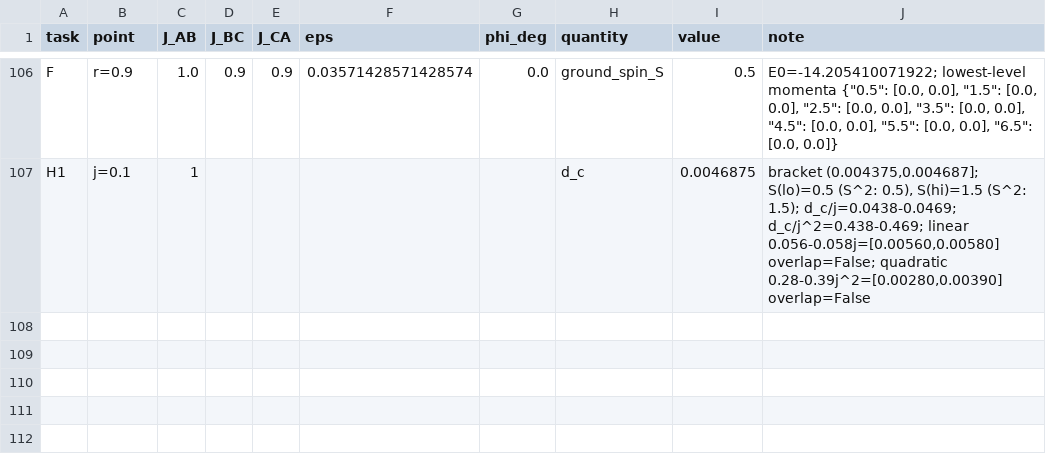
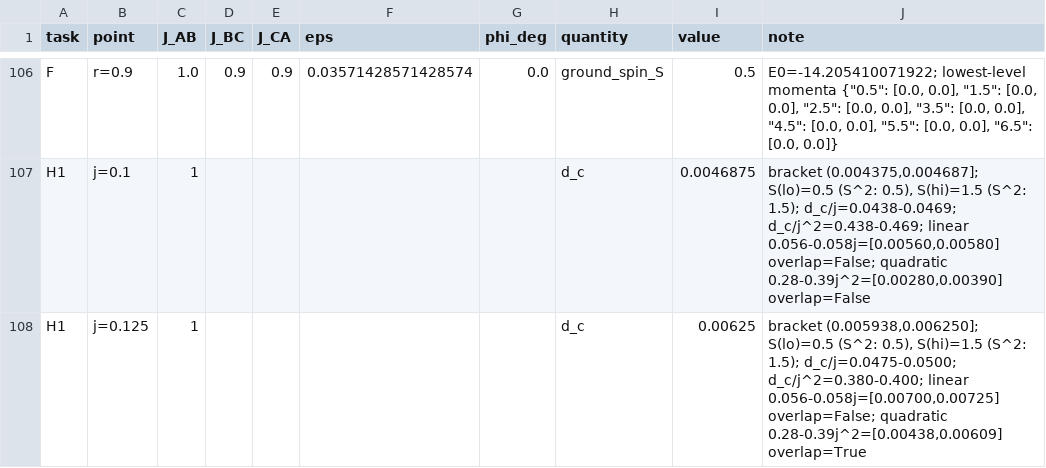
Before and after one commit to cywon-commits/stuffed-honeycomb-magnetism, a CSV file: data/field_dice/n27/summary_n27.csv, drawn as a sheet; only a part is shown, gaps mark what is left out.

```diff
--- a/data/field_dice/n27/summary_n27.csv
+++ b/data/field_dice/n27/summary_n27.csv
@@ -107 +107,2 @@ F,r=0.9,1.0,0.9,0.9,0.03571428571428574,0.0,ground_spin_S,0.5,"E0=-14.2054100719
 H1,j=0.1,1,,,,,d_c,0.0046875,"bracket (0.004375,0.004687]; S(lo)=0.5 (S^2: 0.5), S(hi)=1.5 (S^2: 1.5); d_c/j=0.0438-0.0469; d_c/j^2=0.438-0.469; linear 0.056-0.058j=[0.00560,0.00580] overlap=False; quadratic 0.28-0.39j^2=[0.00280,0.00390] overlap=False"
+H1,j=0.125,1,,,,,d_c,0.00625,"bracket (0.005938,0.006250]; S(lo)=0.5 (S^2: 0.5), S(hi)=1.5 (S^2: 1.5); d_c/j=0.0475-0.0500; d_c/j^2=0.380-0.400; linear 0.056-0.058j=[0.00700,0.00725] overlap=False; quadratic 0.28-0.39j^2=[0.00438,0.00609] overlap=True"
```
Also changed, not shown: data/field_dice/n27/task_H.csv.
